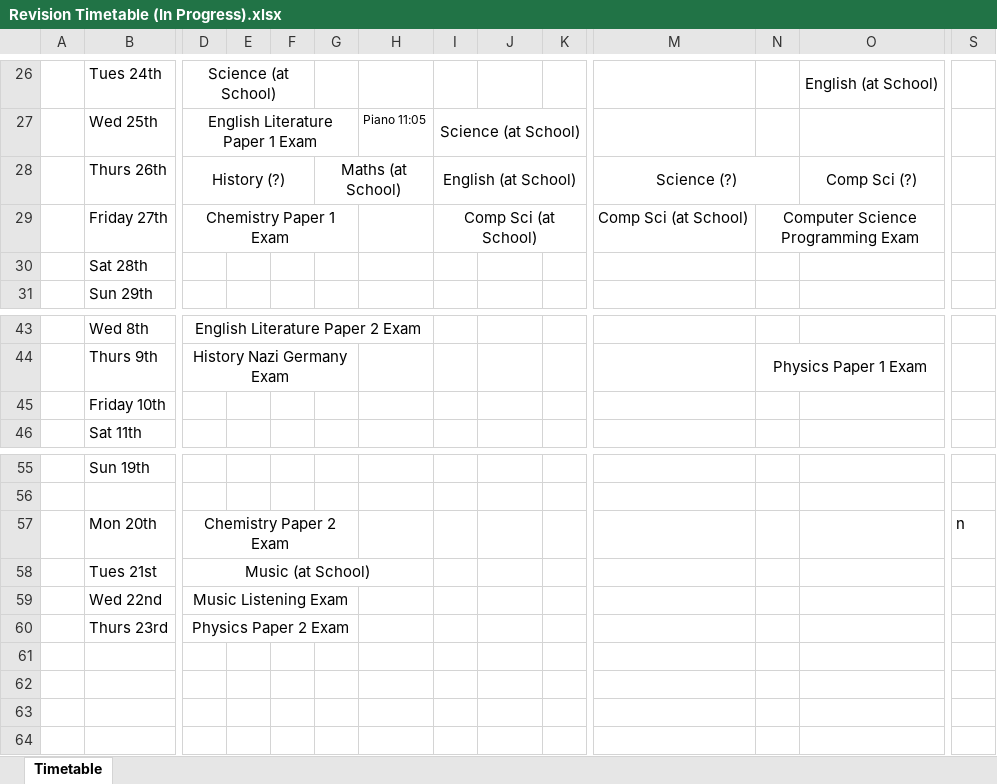
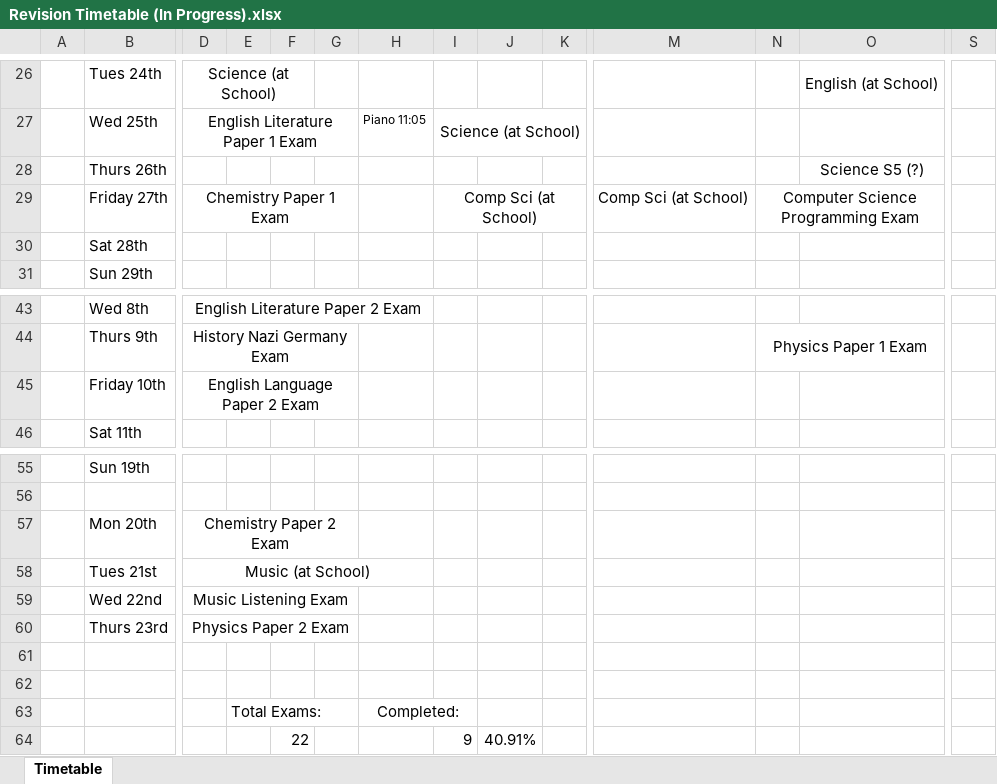
Before and after one commit to Solarapollo05/Revision, an Excel workbook: Revision Timetable (In Progress).xlsx, sheet Timetable, drawn as a sheet; only a part is shown, gaps mark what is left out; values as stored, in another font and other column widths than the file's, no borders; conditional formats not drawn; removed rows and columns are numbered as before the commit, all else as after; rows hold the shown columns only; the diff names each change by its address in the sheet, - before the commit and + after, or states it on an @@ line.

```diff
--- a/Revision Timetable (In Progress).xlsx (sheet Timetable)
+++ b/Revision Timetable (In Progress).xlsx (sheet Timetable)
-D28: History (?)
+D28: (empty)
-D28:F28 merged
-G28: Maths (at School)
+G28: (empty)
-G28:H28 merged
-I28: English (at School)
+I28: (empty)
-I28:K28 merged
-M28: Science (?)
+M28: (empty)
-M28:N28 merged
-O28: Comp Sci (?)
+O28: Science S5 (?)
-D45: (empty)
+D45: English Language Paper 2 Exam
+D45:G45 merged
-S57: n
+S57: (empty)
+row 61: (empty)
+row 62: (empty)
+row 63:  |  |  | Total Exams: |  |  | Completed:
+row 64:  |  |  |  | 22 |  |  | 9 | 40.91%
```
Also changed, not shown: 31 other files.
